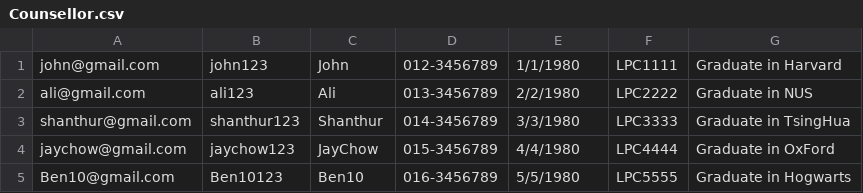
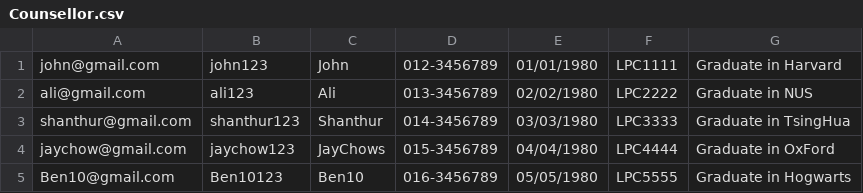
Before and after one commit to Xinnan-Alex/sefpart3_maven, a CSV file: app/src/main/java/com/sefpart3/Database/Counsellor.csv, drawn as a sheet.

Commit message:
Counsellor profile done

```diff
--- a/app/src/main/java/com/sefpart3/Database/Counsellor.csv
+++ b/app/src/main/java/com/sefpart3/Database/Counsellor.csv
@@ -1,5 +1,5 @@
-john@gmail.com,john123,John,012-3456789,1/1/1980,LPC1111,Graduate in Harvard
-ali@gmail.com,ali123,Ali,013-3456789,2/2/1980,LPC2222,Graduate in NUS
-shanthur@gmail.com,shanthur123,Shanthur,014-3456789,3/3/1980,LPC3333,Graduate in TsingHua
-jaychow@gmail.com,jaychow123,JayChow,015-3456789,4/4/1980,LPC4444,Graduate in OxFord
-Ben10@gmail.com,Ben10123,Ben10,016-3456789,5/5/1980,LPC5555,Graduate in Hogwarts
+john@gmail.com,john123,John,012-3456789,01/01/1980,LPC1111,Graduate in Harvard
+ali@gmail.com,ali123,Ali,013-3456789,02/02/1980,LPC2222,Graduate in NUS
+shanthur@gmail.com,shanthur123,Shanthur,014-3456789,03/03/1980,LPC3333,Graduate in TsingHua
+jaychow@gmail.com,jaychow123,JayChows,015-3456789,04/04/1980,LPC4444,Graduate in OxFord
+Ben10@gmail.com,Ben10123,Ben10,016-3456789,05/05/1980,LPC5555,Graduate in Hogwarts
```
Also changed, not shown: app/src/main/java/com/sefpart3/Database/User.csv, app/target/classes/com/sefpart3/Database/Counsellor.csv, 8 other files.
